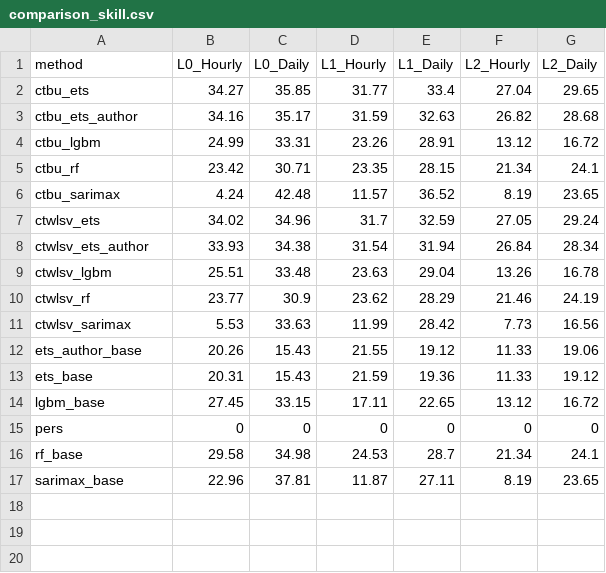
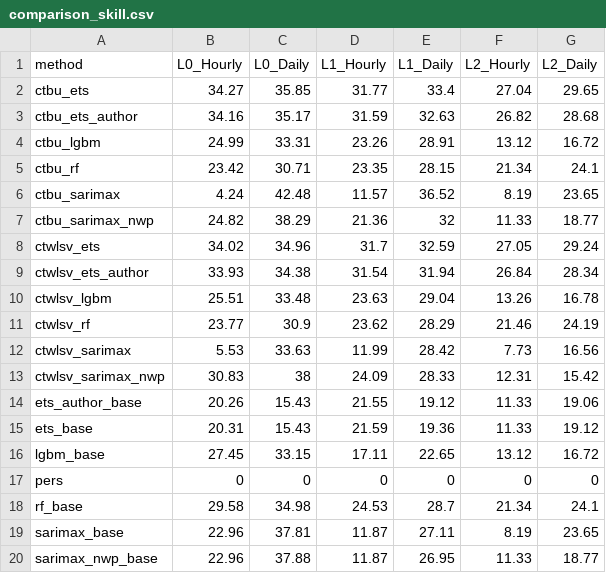
Before and after one commit to not-nam-or-am-i/time-series-spatio-temporal-reconciliation, a CSV file: output/comparison_skill.csv, drawn as a sheet.

```diff
--- a/output/comparison_skill.csv
+++ b/output/comparison_skill.csv
@@ -6,2 +6,3 @@ ctbu_rf,23.42,30.71,23.35,28.15,21.34,24.1
 ctbu_sarimax,4.24,42.48,11.57,36.52,8.19,23.65
+ctbu_sarimax_nwp,24.82,38.29,21.36,32,11.33,18.77
 ctwlsv_ets,34.02,34.96,31.7,32.59,27.05,29.24
@@ -11,2 +12,3 @@ ctwlsv_rf,23.77,30.9,23.62,28.29,21.46,24.19
 ctwlsv_sarimax,5.53,33.63,11.99,28.42,7.73,16.56
+ctwlsv_sarimax_nwp,30.83,38,24.09,28.33,12.31,15.42
 ets_author_base,20.26,15.43,21.55,19.12,11.33,19.06
@@ -17 +19,2 @@ rf_base,29.58,34.98,24.53,28.7,21.34,24.1
 sarimax_base,22.96,37.81,11.87,27.11,8.19,23.65
+sarimax_nwp_base,22.96,37.88,11.87,26.95,11.33,18.77
```
Also changed, not shown: output/comparison_SMAPE.csv, output/comparison_nMBE.csv, 24 other files.
